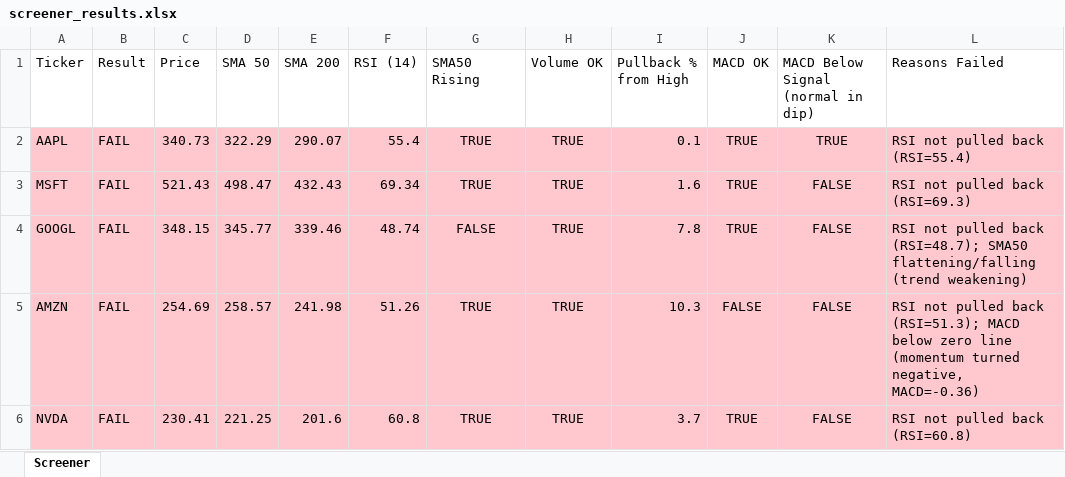
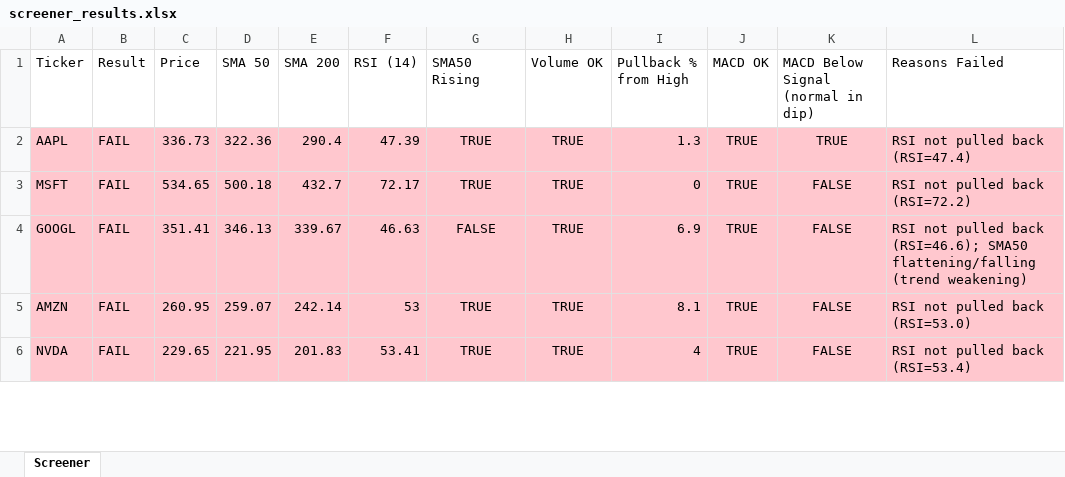
Before and after one commit to Spiky0315/Stock-screener, an Excel workbook: Output/screener_results.xlsx, sheet Screener, drawn as a sheet; only a part is shown; values as stored, in another font and other column widths than the file's, no borders; the diff covers the shown part only; the diff names each change by its address in the sheet, - before the commit and + after, or states it on an @@ line.

```diff
--- a/Output/screener_results.xlsx (sheet Screener)
+++ b/Output/screener_results.xlsx (sheet Screener)
-C2 (Price): 340.73
+C2 (Price): 336.73
-D2 (SMA 50): 322.29
+D2 (SMA 50): 322.36
-E2 (SMA 200): 290.07
+E2 (SMA 200): 290.4
-F2 (RSI (14)): 55.4
+F2 (RSI (14)): 47.39
-I2 (Pullback % from High): 0.1
+I2 (Pullback % from High): 1.3
-L2 (Reasons Failed): RSI not pulled back (RSI=55.4)
+L2 (Reasons Failed): RSI not pulled back (RSI=47.4)
-C3 (Price): 521.43
+C3 (Price): 534.65
-D3 (SMA 50): 498.47
+D3 (SMA 50): 500.18
-E3 (SMA 200): 432.43
+E3 (SMA 200): 432.7
-F3 (RSI (14)): 69.34
+F3 (RSI (14)): 72.17
-I3 (Pullback % from High): 1.6
+I3 (Pullback % from High): 0
-L3 (Reasons Failed): RSI not pulled back (RSI=69.3)
+L3 (Reasons Failed): RSI not pulled back (RSI=72.2)
-C4 (Price): 348.15
+C4 (Price): 351.41
-D4 (SMA 50): 345.77
+D4 (SMA 50): 346.13
-E4 (SMA 200): 339.46
+E4 (SMA 200): 339.67
-F4 (RSI (14)): 48.74
+F4 (RSI (14)): 46.63
-I4 (Pullback % from High): 7.8
+I4 (Pullback % from High): 6.9
-L4 (Reasons Failed): …pulled back (RSI=48.7); SMA50 flattening/falling…
+L4 (Reasons Failed): …pulled back (RSI=46.6); SMA50 flattening/falling…
-C5 (Price): 254.69
+C5 (Price): 260.95
-D5 (SMA 50): 258.57
+D5 (SMA 50): 259.07
-E5 (SMA 200): 241.98
+E5 (SMA 200): 242.14
-F5 (RSI (14)): 51.26
+F5 (RSI (14)): 53
-I5 (Pullback % from High): 10.3
+I5 (Pullback % from High): 8.1
-J5 (MACD OK): FALSE
+J5 (MACD OK): TRUE
-L5 (Reasons Failed): …pulled back (RSI=51.3); MACD below zero line (momentum turned negative, MACD=-0.36)
+L5 (Reasons Failed): …pulled back (RSI=53.0)
-C6 (Price): 230.41
+C6 (Price): 229.65
-D6 (SMA 50): 221.25
+D6 (SMA 50): 221.95
-E6 (SMA 200): 201.6
+E6 (SMA 200): 201.83
-F6 (RSI (14)): 60.8
+F6 (RSI (14)): 53.41
-I6 (Pullback % from High): 3.7
+I6 (Pullback % from High): 4
-L6 (Reasons Failed): RSI not pulled back (RSI=60.8)
+L6 (Reasons Failed): RSI not pulled back (RSI=53.4)
```
Also changed, not shown: 14 edited cells and cell formats elsewhere in this sheet.
